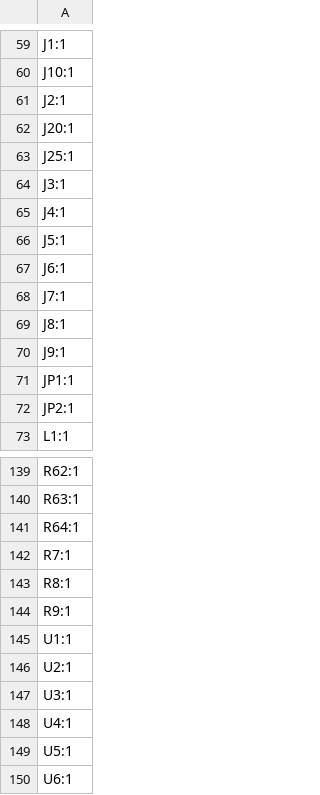
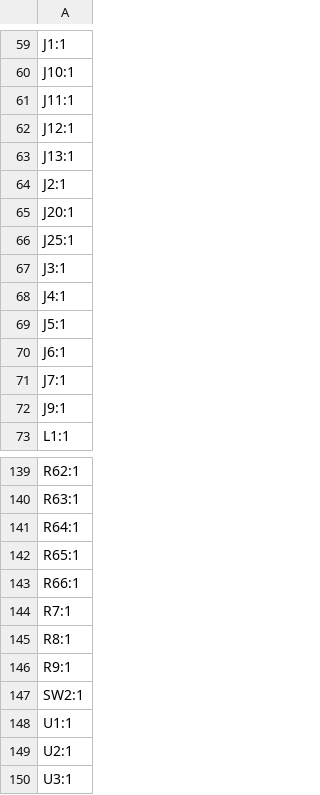
Before and after one commit to JamieLowrie/TestBenchHardware, a CSV file: Phase_Current_Sense/phase_sense_kicad/production/designators.csv, drawn as a sheet; only a part is shown, gaps mark what is left out; the shorter side is filled out with more unchanged rows.

```diff
--- a/Phase_Current_Sense/phase_sense_kicad/production/designators.csv
+++ b/Phase_Current_Sense/phase_sense_kicad/production/designators.csv
@@ -60,2 +60,5 @@ J1:1
 J10:1
+J11:1
+J12:1
+J13:1
 J2:1
@@ -68,6 +71,3 @@ J6:1
 J7:1
-J8:1
 J9:1
-JP1:1
-JP2:1
 L1:1
@@ -141,2 +141,4 @@ R63:1
 R64:1
+R65:1
+R66:1
 R7:1
@@ -144,2 +146,3 @@ R8:1
 R9:1
+SW2:1
 U1:1
```
Also changed, not shown: Phase_Current_Sense/phase_sense_kicad/production/bom.csv, Phase_Current_Sense/phase_sense_kicad/production/positions.csv, 39 other files.
